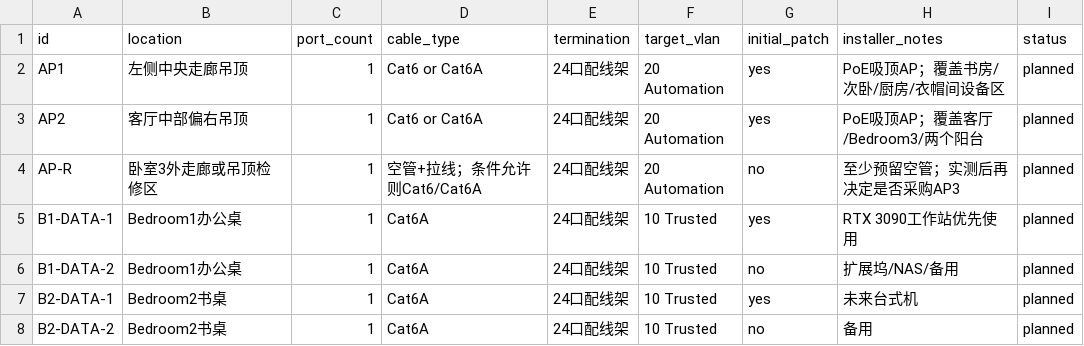
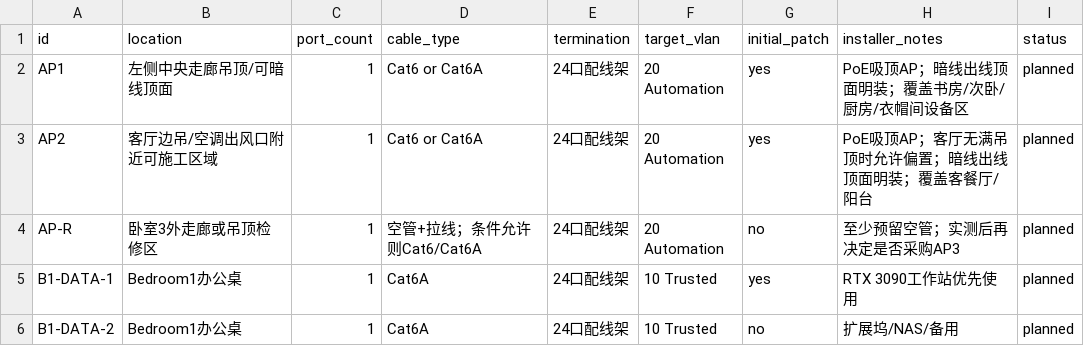
Before and after one commit to phoenixjyb/mySmartHome, a CSV file: inventory/network_ports.csv, drawn as a sheet; only a part is shown; the shorter side is filled out with more unchanged rows.

```diff
--- a/inventory/network_ports.csv
+++ b/inventory/network_ports.csv
@@ -1,4 +1,4 @@
 id,location,port_count,cable_type,termination,target_vlan,initial_patch,installer_notes,status
-AP1,左侧中央走廊吊顶,1,Cat6 or Cat6A,24口配线架,20 Automation,yes,PoE吸顶AP；覆盖书房/次卧/厨房/衣帽间设备区,planned
-AP2,客厅中部偏右吊顶,1,Cat6 or Cat6A,24口配线架,20 Automation,yes,PoE吸顶AP；覆盖客厅/Bedroom3/两个阳台,planned
+AP1,左侧中央走廊吊顶/可暗线顶面,1,Cat6 or Cat6A,24口配线架,20 Automation,yes,PoE吸顶AP；暗线出线顶面明装；覆盖书房/次卧/厨房/衣帽间设备区,planned
+AP2,客厅边吊/空调出风口附近可施工区域,1,Cat6 or Cat6A,24口配线架,20 Automation,yes,PoE吸顶AP；客厅无满吊顶时允许偏置；暗线出线顶面明装；覆盖客餐厅/阳台,planned
 AP-R,卧室3外走廊或吊顶检修区,1,空管+拉线；条件允许则Cat6/Cat6A,24口配线架,20 Automation,no,至少预留空管；实测后再决定是否采购AP3,planned
```
Also changed, not shown: inventory/contractor_wiring_checklist.csv, inventory/devices.csv, 10 other files.
